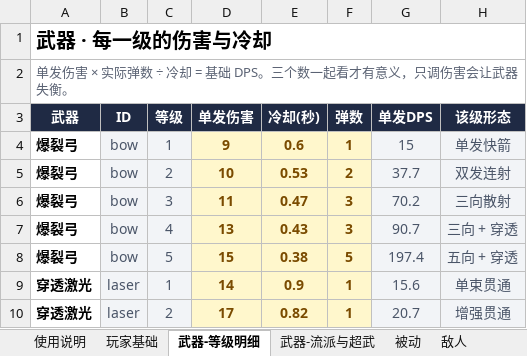
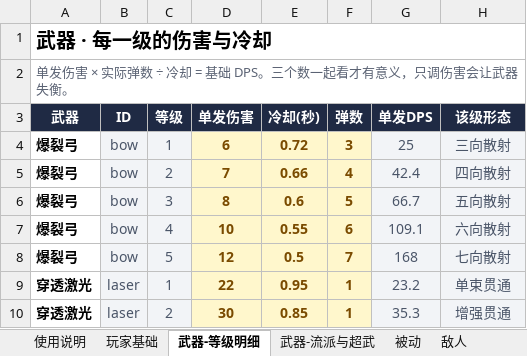
Before and after one commit to Karry-2026/pow-archer, an Excel workbook: docs/爆裂弓箭手_数值配置表.xlsx, sheet 武器-等级明细, drawn as a sheet; only a part is shown; values as stored, in another font and other column widths than the file's, no borders; the diff covers the shown part only; the diff names each change by its address in the sheet, - before the commit and + after, or states it on an @@ line.

```diff
--- a/docs/爆裂弓箭手_数值配置表.xlsx (sheet 武器-等级明细)
+++ b/docs/爆裂弓箭手_数值配置表.xlsx (sheet 武器-等级明细)
-D4 (单发伤害): 9
+D4 (单发伤害): 6
-E4 (冷却(秒)): 0.6
+E4 (冷却(秒)): 0.72
-F4 (弹数): 1
+F4 (弹数): 3
-G4 (单发DPS): 15
+G4 (单发DPS): 25
-H4 (该级形态): 单发快箭
+H4 (该级形态): 三向散射
-D5 (单发伤害): 10
+D5 (单发伤害): 7
-E5 (冷却(秒)): 0.53
+E5 (冷却(秒)): 0.66
-F5 (弹数): 2
+F5 (弹数): 4
-G5 (单发DPS): 37.7
+G5 (单发DPS): 42.4
-H5 (该级形态): 双发连射
+H5 (该级形态): 四向散射
-D6 (单发伤害): 11
+D6 (单发伤害): 8
-E6 (冷却(秒)): 0.47
+E6 (冷却(秒)): 0.6
-F6 (弹数): 3
+F6 (弹数): 5
-G6 (单发DPS): 70.2
+G6 (单发DPS): 66.7
-H6 (该级形态): 三向散射
+H6 (该级形态): 五向散射
-D7 (单发伤害): 13
+D7 (单发伤害): 10
-E7 (冷却(秒)): 0.43
+E7 (冷却(秒)): 0.55
-F7 (弹数): 3
+F7 (弹数): 6
-G7 (单发DPS): 90.7
+G7 (单发DPS): 109.1
-H7 (该级形态): 三向 + 穿透
+H7 (该级形态): 六向散射
-D8 (单发伤害): 15
+D8 (单发伤害): 12
-E8 (冷却(秒)): 0.38
+E8 (冷却(秒)): 0.5
-F8 (弹数): 5
+F8 (弹数): 7
-G8 (单发DPS): 197.4
+G8 (单发DPS): 168
-H8 (该级形态): 五向 + 穿透
+H8 (该级形态): 七向散射
-D9 (单发伤害): 14
+D9 (单发伤害): 22
-E9 (冷却(秒)): 0.9
+E9 (冷却(秒)): 0.95
-G9 (单发DPS): 15.6
+G9 (单发DPS): 23.2
-D10 (单发伤害): 17
+D10 (单发伤害): 30
-E10 (冷却(秒)): 0.82
+E10 (冷却(秒)): 0.85
-G10 (单发DPS): 20.7
+G10 (单发DPS): 35.3
```
Also changed, not shown: 5 added rows, 15 removed rows and 28 edited cells elsewhere in this sheet, sheet 武器-流派与超武, sheet 超武必杀, docs/爆裂弓箭手_数值分析表.xlsx, 22 other files.
